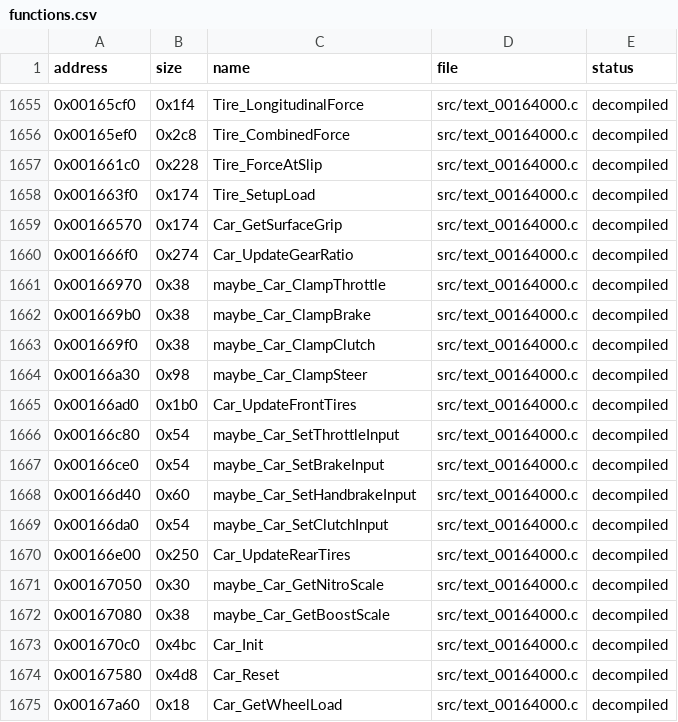
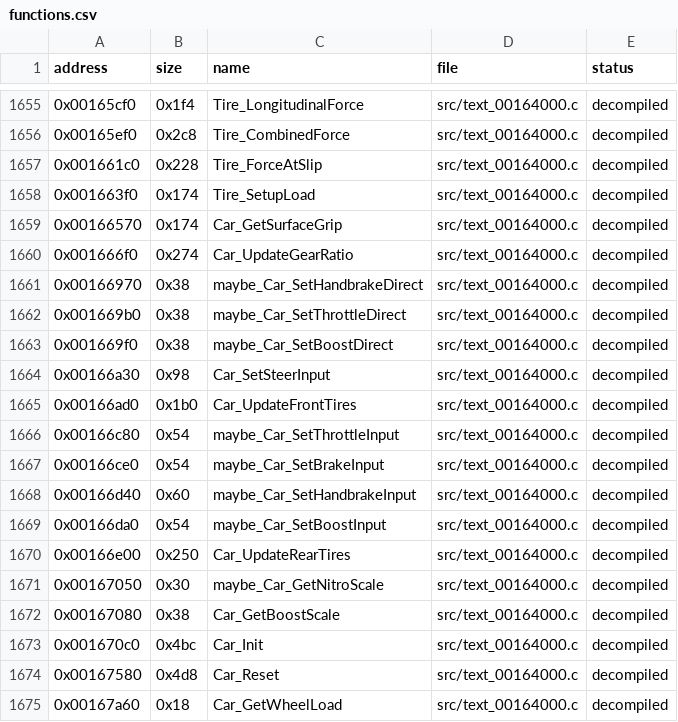
Before and after one commit to ShawnDarr96/Kaido-Decomp-Racer, a CSV file: decomp/functions.csv, drawn as a sheet; only a part is shown, gaps mark what is left out.

```diff
--- a/decomp/functions.csv
+++ b/decomp/functions.csv
@@ -1660,6 +1660,6 @@ address,size,name,file,status
 0x001666f0,0x274,Car_UpdateGearRatio,src/text_00164000.c,decompiled
-0x00166970,0x38,maybe_Car_ClampThrottle,src/text_00164000.c,decompiled
-0x001669b0,0x38,maybe_Car_ClampBrake,src/text_00164000.c,decompiled
-0x001669f0,0x38,maybe_Car_ClampClutch,src/text_00164000.c,decompiled
-0x00166a30,0x98,maybe_Car_ClampSteer,src/text_00164000.c,decompiled
+0x00166970,0x38,maybe_Car_SetHandbrakeDirect,src/text_00164000.c,decompiled
+0x001669b0,0x38,maybe_Car_SetThrottleDirect,src/text_00164000.c,decompiled
+0x001669f0,0x38,maybe_Car_SetBoostDirect,src/text_00164000.c,decompiled
+0x00166a30,0x98,Car_SetSteerInput,src/text_00164000.c,decompiled
 0x00166ad0,0x1b0,Car_UpdateFrontTires,src/text_00164000.c,decompiled
@@ -1668,6 +1668,6 @@ address,size,name,file,status
 0x00166d40,0x60,maybe_Car_SetHandbrakeInput,src/text_00164000.c,decompiled
-0x00166da0,0x54,maybe_Car_SetClutchInput,src/text_00164000.c,decompiled
+0x00166da0,0x54,maybe_Car_SetBoostInput,src/text_00164000.c,decompiled
 0x00166e00,0x250,Car_UpdateRearTires,src/text_00164000.c,decompiled
 0x00167050,0x30,maybe_Car_GetNitroScale,src/text_00164000.c,decompiled
-0x00167080,0x38,maybe_Car_GetBoostScale,src/text_00164000.c,decompiled
+0x00167080,0x38,Car_GetBoostScale,src/text_00164000.c,decompiled
 0x001670c0,0x4bc,Car_Init,src/text_00164000.c,decompiled
```
Also changed, not shown: config/symbols.csv, decomp/xrefs.csv, 6 other files.
